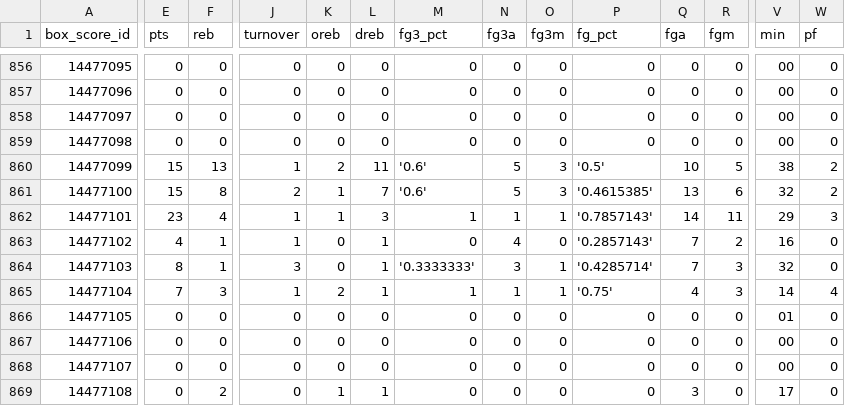
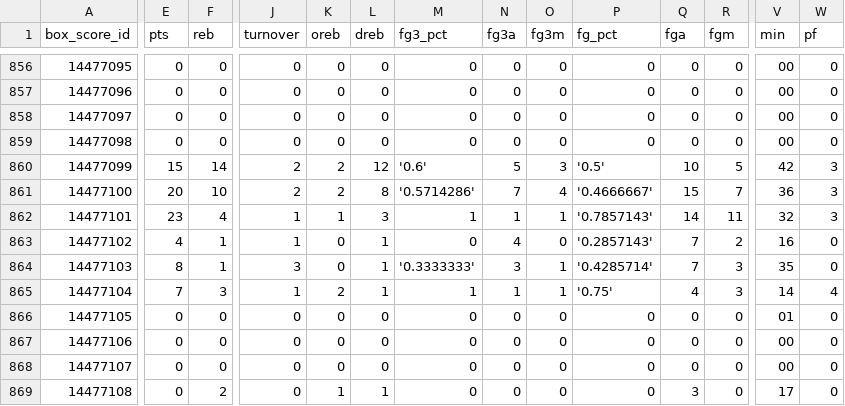
Before and after one commit to corey-cheung/nba-basketball-orchestration, a CSV file: include/ingestion/python/temp/4_temp_box_scores.csv, drawn as a sheet; only a part is shown, gaps mark what is left out; the diff covers the shown part only; the diff names each change by its address in the sheet, - before the commit and + after, or states it on an @@ line.

```diff
--- a/include/ingestion/python/temp/4_temp_box_scores.csv
+++ b/include/ingestion/python/temp/4_temp_box_scores.csv
-F860 (reb): 13
+F860 (reb): 14
-J860 (turnover): 1
+J860 (turnover): 2
-L860 (dreb): 11
+L860 (dreb): 12
-V860 (min): 38
+V860 (min): 42
-W860:W861 (pf): 2
+W860:W861 (pf): 3
-E861 (pts): 15
+E861 (pts): 20
-F861 (reb): 8
+F861 (reb): 10
-K861 (oreb): 1
+K861 (oreb): 2
-L861 (dreb): 7
+L861 (dreb): 8
-M861 (fg3_pct): '0.6'
+M861 (fg3_pct): '0.5714286'
-N861 (fg3a): 5
+N861 (fg3a): 7
-O861 (fg3m): 3
+O861 (fg3m): 4
-P861 (fg_pct): '0.4615385'
+P861 (fg_pct): '0.4666667'
-Q861 (fga): 13
+Q861 (fga): 15
-R861 (fgm): 6
+R861 (fgm): 7
-V861 (min): 32
+V861 (min): 36
-V862 (min): 29
+V862 (min): 32
-V864 (min): 32
+V864 (min): 35
```
Also changed, not shown: 39 edited cells elsewhere in this file, include/ingestion/python/temp/3_temp_games.csv.
